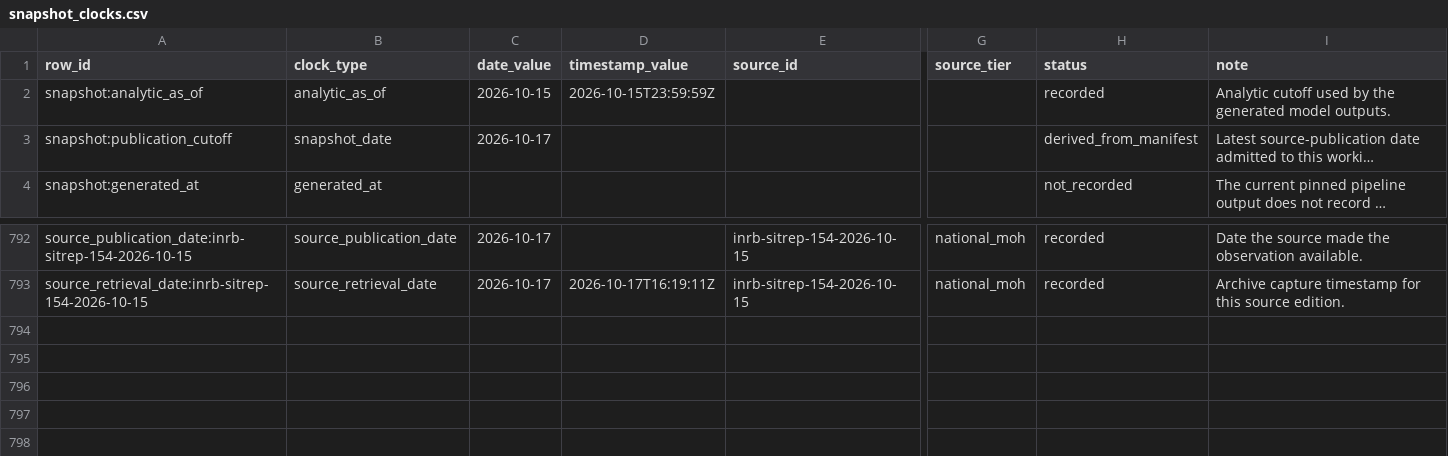
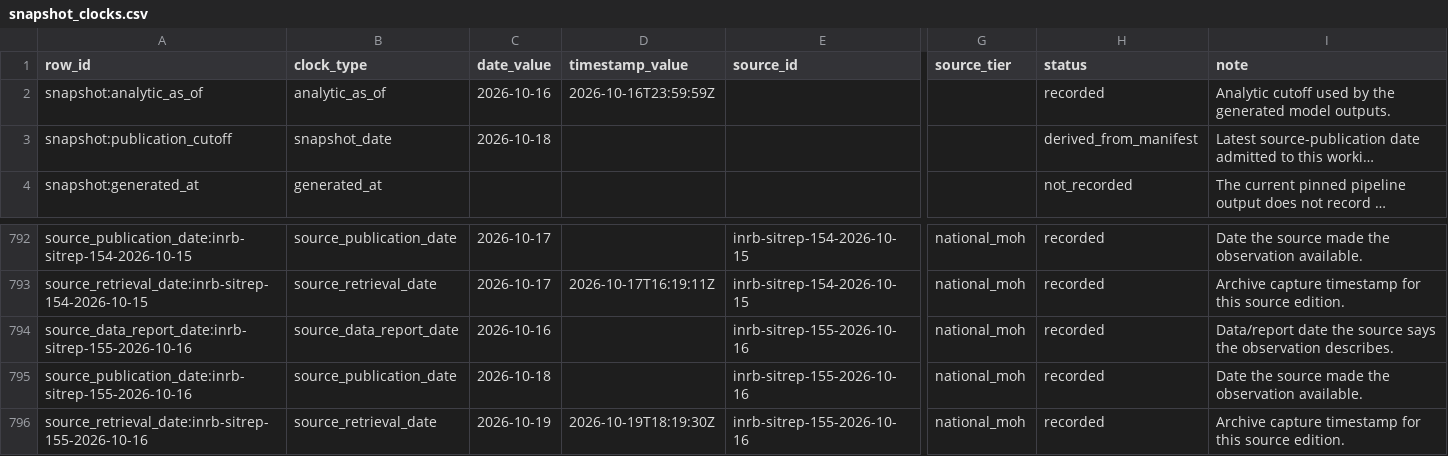
Before and after one commit to ArcedeDev/bdbv-2026-lovs, a CSV file: deliverables/public-health-dataset/snapshot_clocks.csv, drawn as a sheet; only a part is shown, gaps mark what is left out; long unchanged cells end in …; rows hold the shown columns only; the diff names each change by its address in the sheet, - before the commit and + after, or states it on an @@ line.

```diff
--- a/deliverables/public-health-dataset/snapshot_clocks.csv
+++ b/deliverables/public-health-dataset/snapshot_clocks.csv
-C2 (date_value): 2026-10-15
+C2 (date_value): 2026-10-16
-D2 (timestamp_value): 2026-10-15T23:59:59Z
+D2 (timestamp_value): 2026-10-16T23:59:59Z
-C3 (date_value): 2026-10-17
+C3 (date_value): 2026-10-18
+row 794: source_data_report_date:inrb-sitrep-155-2026-10-16 | source_data_report_date | 2026-10-16 |  | inrb-sitrep-155-2026-10-16 | national_moh | recorded | Data/report date the source says the observation describes.
+row 795: source_publication_date:inrb-sitrep-155-2026-10-16 | source_publication_date | 2026-10-18 |  | inrb-sitrep-155-2026-10-16 | national_moh | recorded | Date the source made the observation available.
+row 796: source_retrieval_date:inrb-sitrep-155-2026-10-16 | source_retrieval_date | 2026-10-19 | 2026-10-19T18:19:30Z | inrb-sitrep-155-2026-10-16 | national_moh | recorded | Archive capture timestamp for this source edition.
```
Also changed, not shown: deliverables/public-health-dataset/model_outputs.csv, deliverables/public-health-dataset/public_claim_audit.csv, 51 other files.
